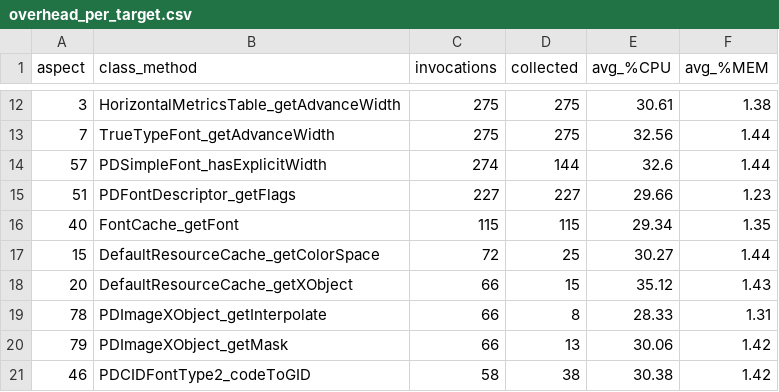
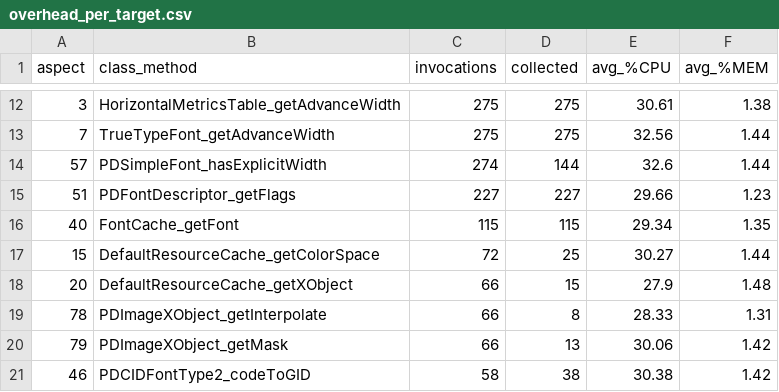
Before and after one commit to ASSERT-KTH/pankti-experiments, a CSV file: pdfbox/execution/overhead/overhead_per_target.csv, drawn as a sheet; only a part is shown, gaps mark what is left out.

Commit message:
Update overhead for target20

```diff
--- a/pdfbox/execution/overhead/overhead_per_target.csv
+++ b/pdfbox/execution/overhead/overhead_per_target.csv
@@ -17,3 +17,3 @@ aspect,class_method,invocations,collected,avg_%CPU,avg_%MEM
 15,DefaultResourceCache_getColorSpace,72,25,30.27,1.44
-20,DefaultResourceCache_getXObject,66,15,35.12,1.43
+20,DefaultResourceCache_getXObject,66,15,27.9,1.48
 78,PDImageXObject_getInterpolate,66,8,28.33,1.31
```
